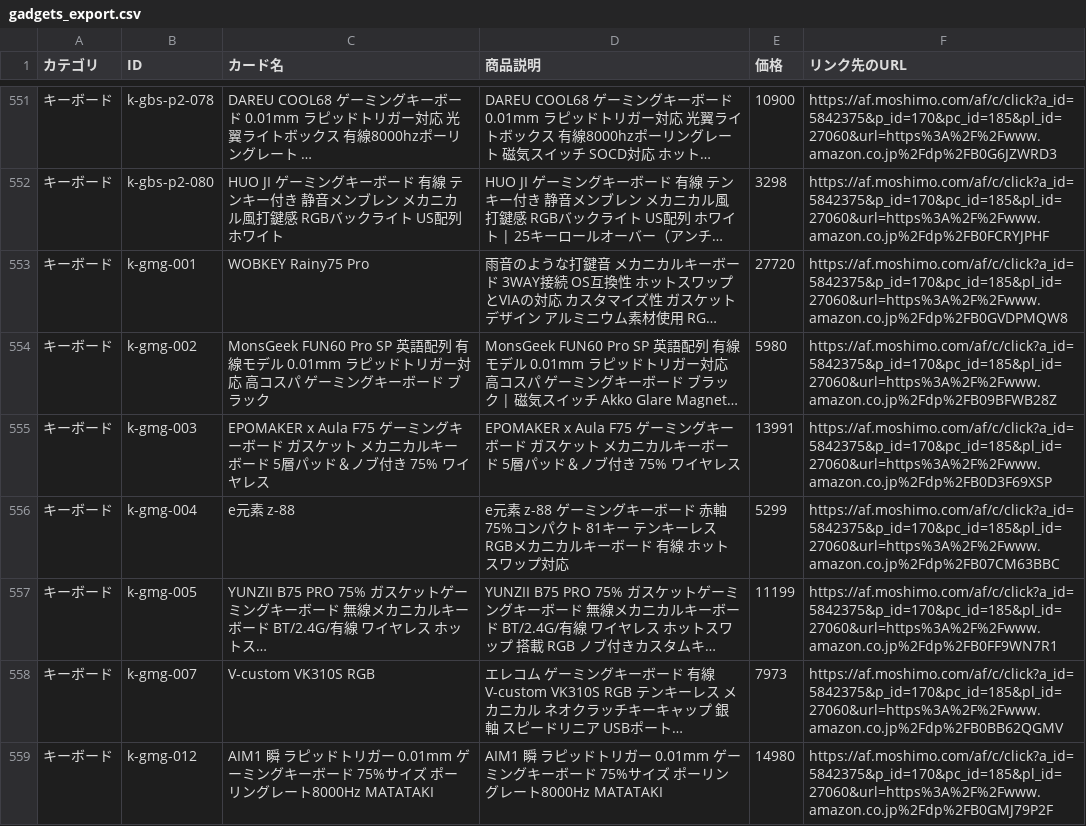
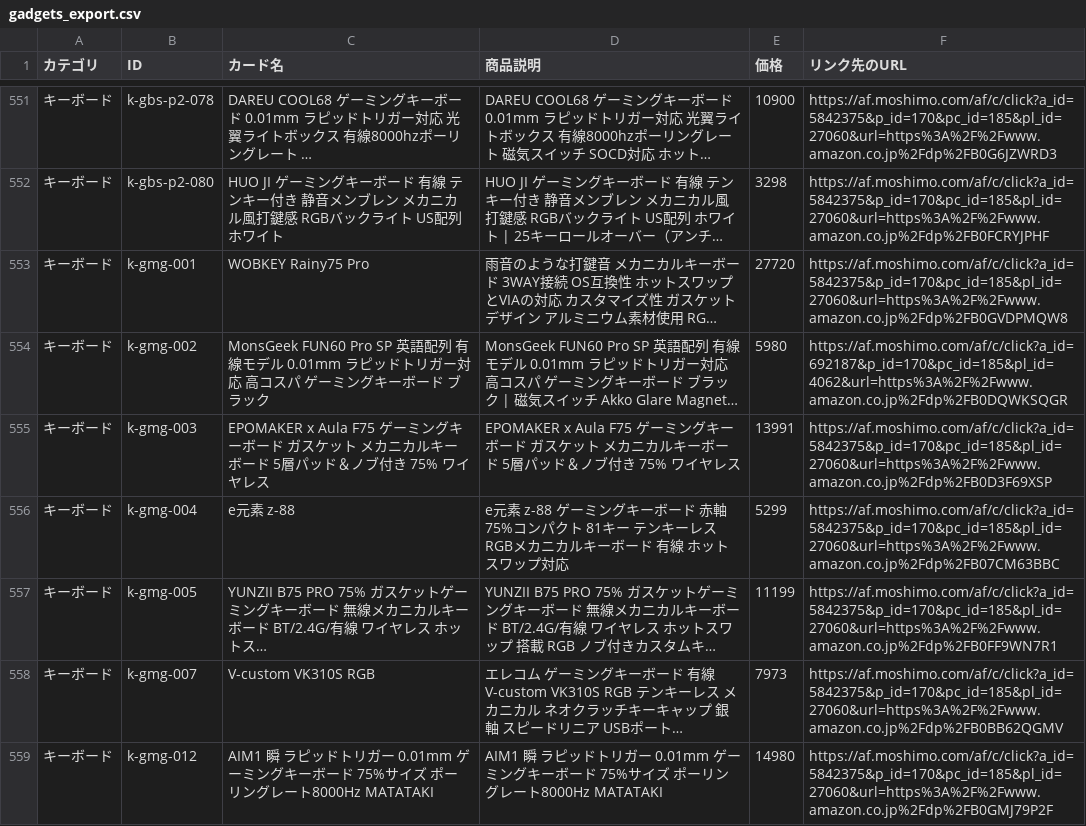
Before and after one commit to gearmatchpcgear-arch/gearmatch, a CSV file: gadgets_export.csv, drawn as a sheet; only a part is shown, gaps mark what is left out; long unchanged cells end in …; the diff names each change by its address in the sheet, - before the commit and + after, or states it on an @@ line.

```diff
--- a/gadgets_export.csv
+++ b/gadgets_export.csv
-F554 (リンク先のURL): https://af.moshimo.com/af/c/click?a_id=5842375&p_id=170&pc_id=185&pl_id=27060&url=https%3A%2F%2Fwww.amazon.co.jp%2Fdp%2FB09BFWB28Z
+F554 (リンク先のURL): https://af.moshimo.com/af/c/click?a_id=692187&p_id=170&pc_id=185&pl_id=4062&url=https%3A%2F%2Fwww.amazon.co.jp%2Fdp%2FB0DQWKSQGR
```
Also changed, not shown: gadgets_export_extended.csv, pc_gearmatch_1819_items.csv, 3 other files.
